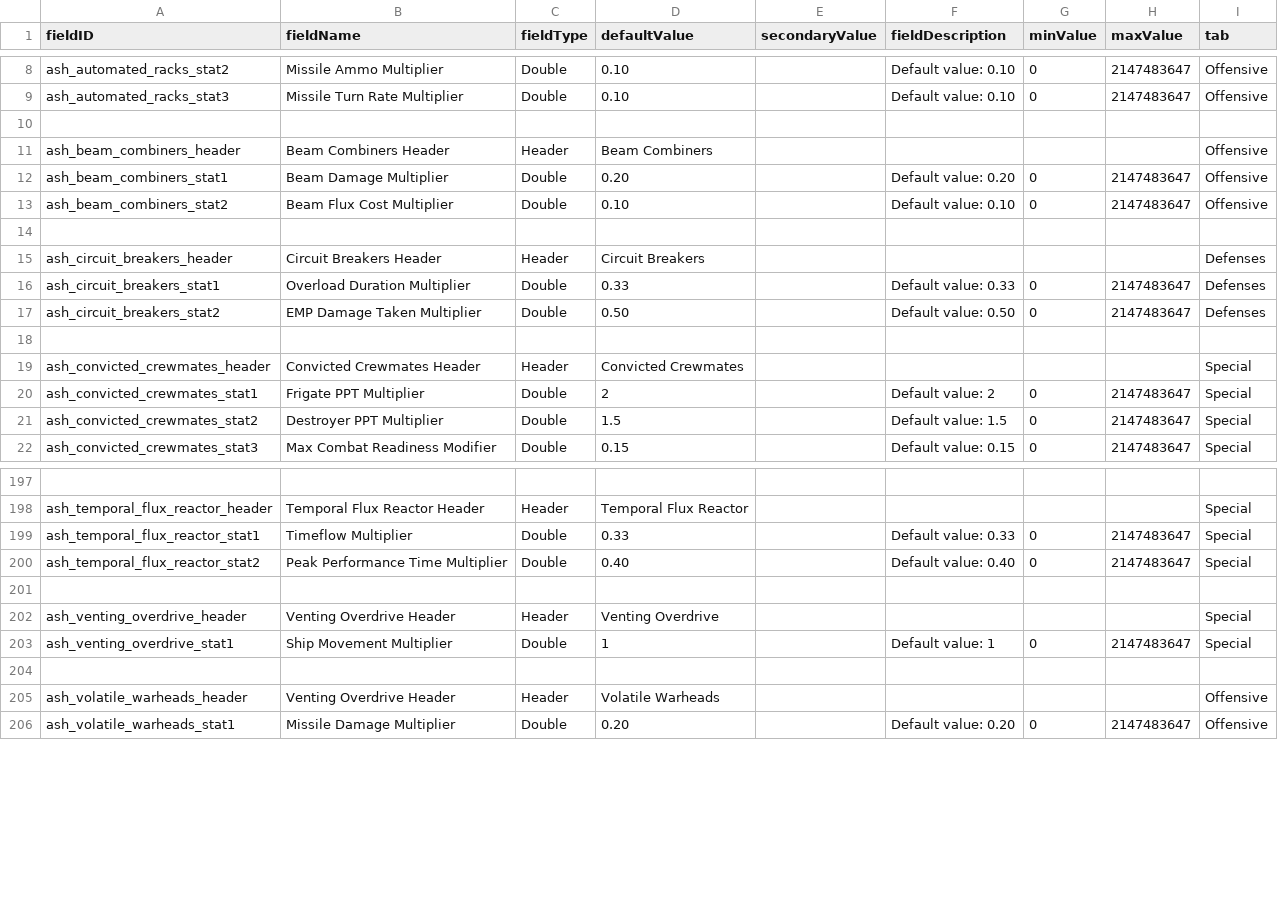
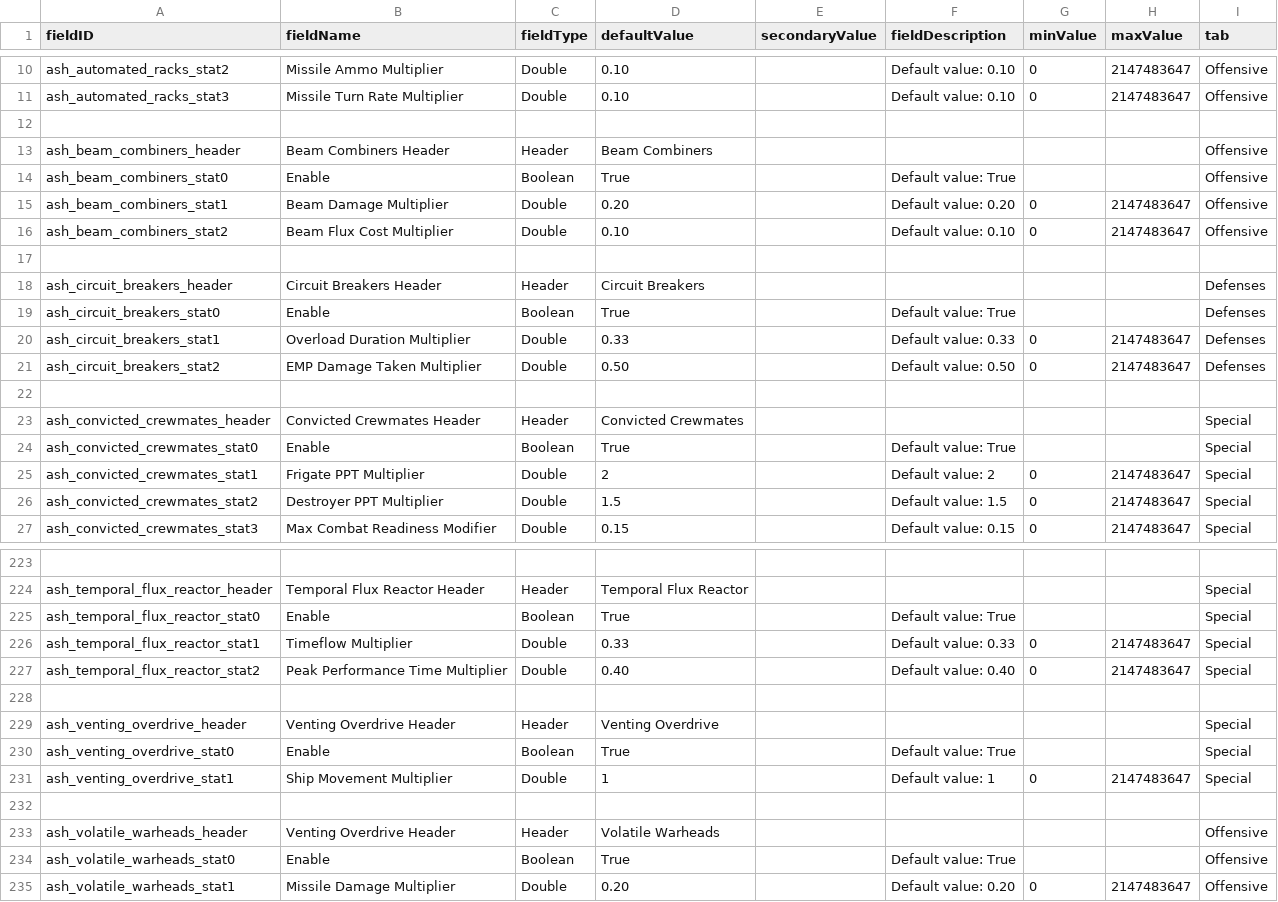
Before and after one commit to AudaxLudos/aptly-simple-hullmods, a CSV file: data/config/LunaSettings.csv, drawn as a sheet; only a part is shown, gaps mark what is left out; the diff covers the shown part only; the diff names each change by its address in the sheet, - before the commit and + after, or states it on an @@ line.

```diff
--- a/data/config/LunaSettings.csv
+++ b/data/config/LunaSettings.csv
+row 14: ash_beam_combiners_stat0 | Enable | Boolean | True |  | Default value: True |  |  | Offensive
+row 19: ash_circuit_breakers_stat0 | Enable | Boolean | True |  | Default value: True |  |  | Defenses
+row 24: ash_convicted_crewmates_stat0 | Enable | Boolean | True |  | Default value: True |  |  | Special
+row 225: ash_temporal_flux_reactor_stat0 | Enable | Boolean | True |  | Default value: True |  |  | Special
+row 230: ash_venting_overdrive_stat0 | Enable | Boolean | True |  | Default value: True |  |  | Special
+row 234: ash_volatile_warheads_stat0 | Enable | Boolean | True |  | Default value: True |  |  | Offensive
```
Also changed, not shown: 23 added rows elsewhere in this file, 32 other files.
